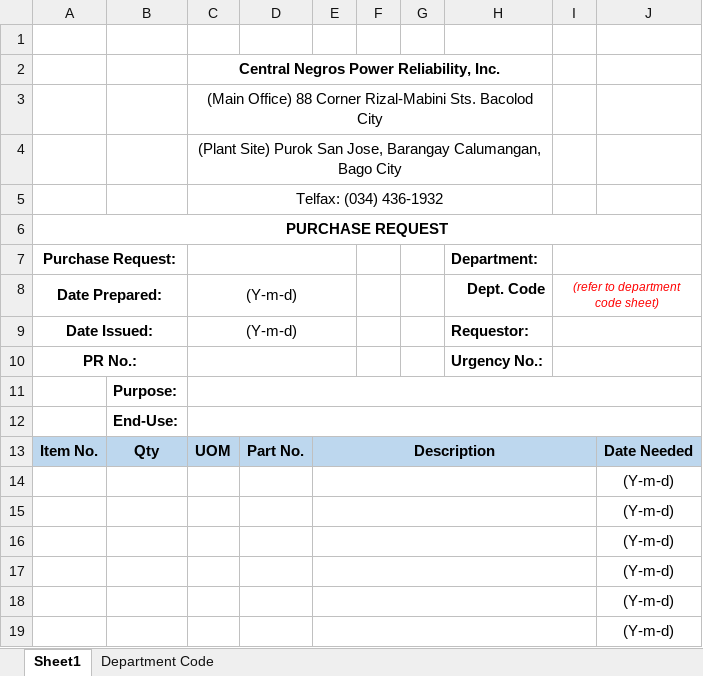
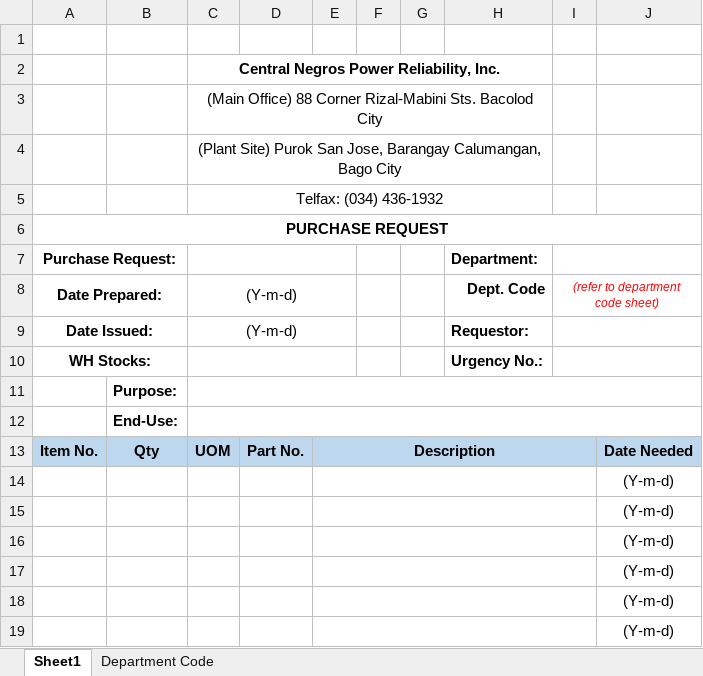
Before and after one commit to JonahBenares/purchasing, an Excel workbook: uploads/format/PurchaseRequestForm.xlsx, sheet Sheet1, drawn as a sheet; values as stored, in another font and other column widths than the file's, no borders; charts and pictures not drawn; the diff names each change by its address in the sheet, - before the commit and + after, or states it on an @@ line.

```diff
--- a/uploads/format/PurchaseRequestForm.xlsx (sheet Sheet1)
+++ b/uploads/format/PurchaseRequestForm.xlsx (sheet Sheet1)
-A10 (Purchase Request:): PR No.:
+A10 (Purchase Request:): WH Stocks:
```
Also changed, not shown: charts or pictures, 4 other files.
